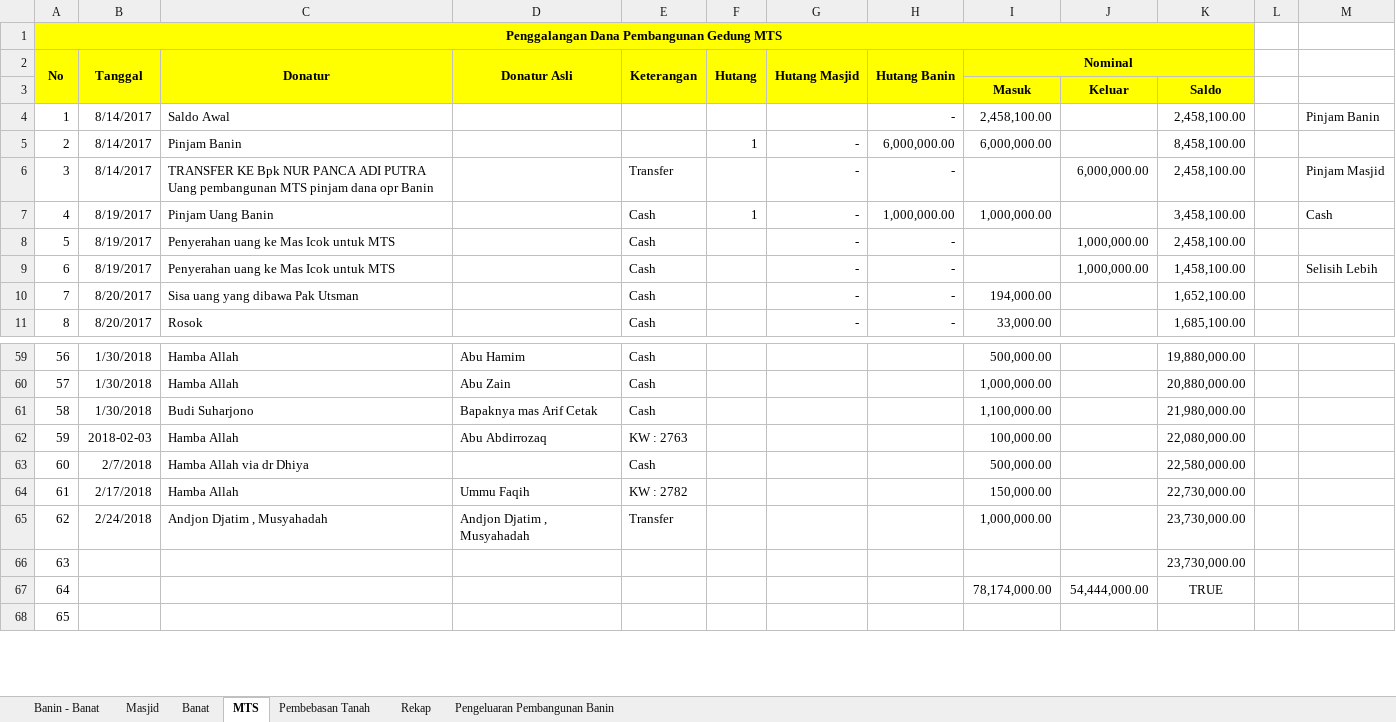
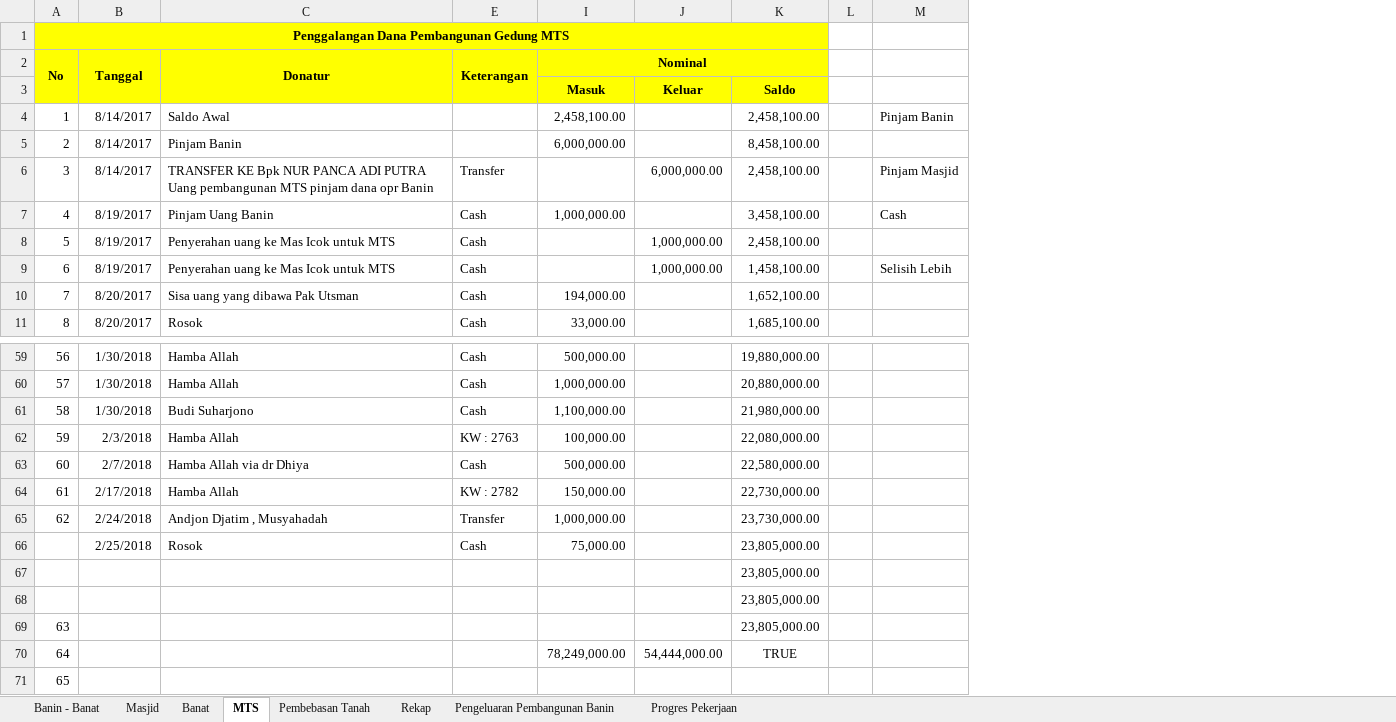
Before and after one commit to bagusprasojo/mds, an Excel workbook: Penggalangan Dana Pembangunan Gedung Banin - Banat MDS.xlsx, sheet MTS, drawn as a sheet; only a part is shown, gaps mark what is left out; values as stored, in another font and other column widths than the file's, no borders; removed rows and columns are numbered as before the commit, all else as after; rows hold the shown columns only; the diff names each change by its address in the sheet, - before the commit and + after, or states it on an @@ line.

Commit message:
Update status penggalanan dana, progress pembangunan

```diff
--- a/Penggalangan Dana Pembangunan Gedung Banin - Banat MDS.xlsx (sheet MTS)
+++ b/Penggalangan Dana Pembangunan Gedung Banin - Banat MDS.xlsx (sheet MTS)
+sheet tab: Progres Pekerjaan
@@ column D (Donatur Asli) hidden, rows 59-65: Abu Hamim | Abu Zain | Bapaknya mas Arif Cetak | Abu Abdirrozaq |  | Ummu Faqih | Andjon Djatim , Musyahadah @@
@@ column F (Hutang) hidden, rows 5-7: 1 |  | 1 @@
@@ column G (Hutang Masjid) hidden, rows 5-11: all - @@
@@ column H (Hutang Banin) hidden, rows 4-11: - | 6,000,000.00 | - | 1,000,000.00 | - | - | - | - @@
-column L, empty
+column L, empty
-B62 (Tanggal): 2018-02-03
+B62 (Tanggal): 2/3/2018
+row 66:  | 2/25/2018 | Rosok | Cash | 75,000.00 |  | 23,805,000.00
@@ column A (No) renumbered in row 67 @@
-K67: 23,730,000.00
+K67: 23,805,000.00
+row 68:  |  |  |  |  |  | 23,805,000.00
+row 69: 63 |  |  |  |  |  | 23,805,000.00
-I70 (Nominal): 78,174,000.00
+I70 (Nominal): 78,249,000.00
```
Also changed, not shown: sheet Banin - Banat, sheet Masjid, sheet Rekap, sheet Pembebasan Tanah, sheet Pengeluaran Pembangunan Banin, formulas that keep their value.
